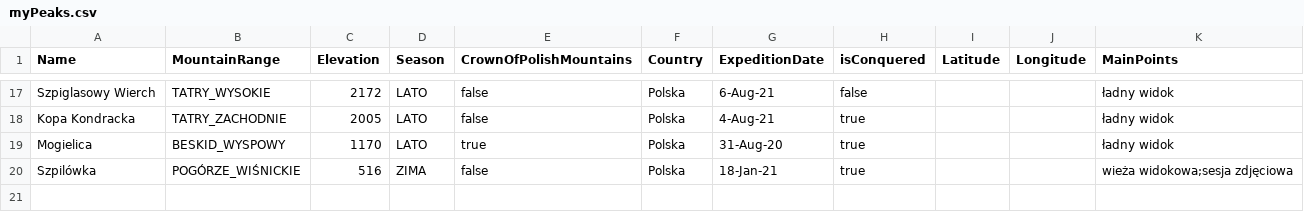
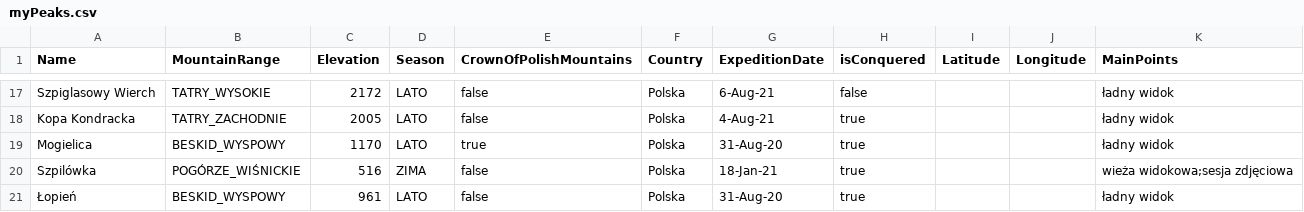
Before and after one commit to IzabelaTarasin/peaksApp, a CSV file: peaksApp/peaksApp/myPeaks.csv, drawn as a sheet; only a part is shown, gaps mark what is left out; the diff names each change by its address in the sheet, - before the commit and + after, or states it on an @@ line.

```diff
--- a/peaksApp/peaksApp/myPeaks.csv
+++ b/peaksApp/peaksApp/myPeaks.csv
+row 21: Łopień | BESKID_WYSPOWY | 961 | LATO | false | Polska | 31-Aug-20 | true |  |  | ładny widok
```
Also changed, not shown: 5 other files.
